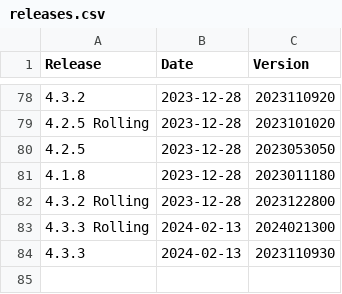
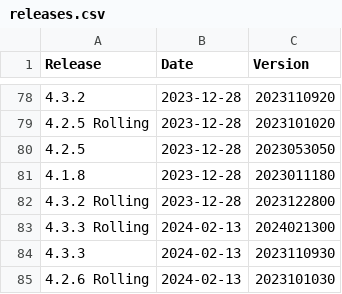
Before and after one commit to moodleworkplace/releases, a CSV file: releases.csv, drawn as a sheet; only a part is shown, gaps mark what is left out; the diff names each change by its address in the sheet, - before the commit and + after, or states it on an @@ line.

Commit message:
Added: 4.2.6 Rolling,2024-02-13,2023101030

```diff
--- a/releases.csv
+++ b/releases.csv
+row 85: 4.2.6 Rolling | 2024-02-13 | 2023101030
```
